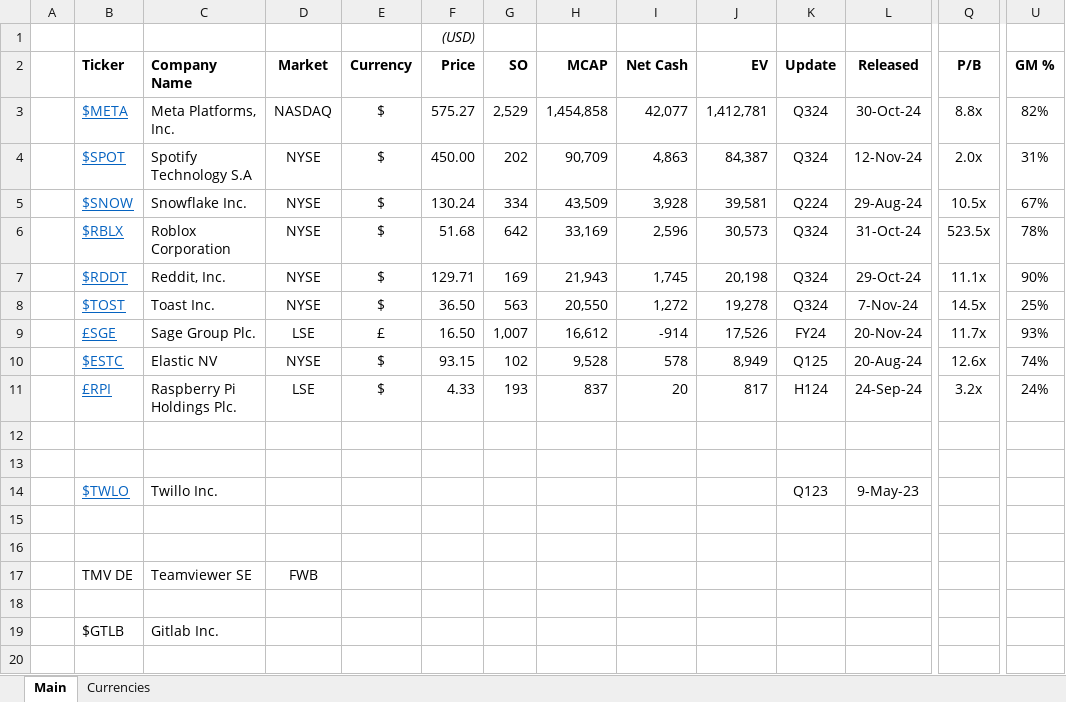
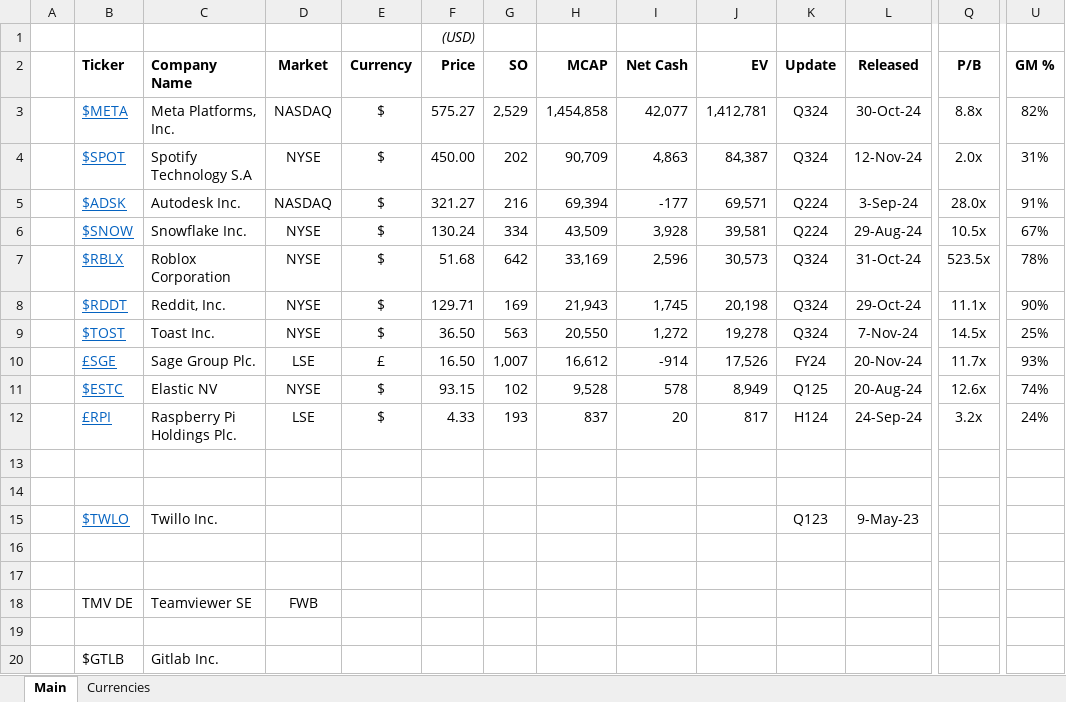
Before and after one commit to Charlie-Hill/Financial-Models, an Excel workbook: Overview - Tech.xlsx, sheet Main, drawn as a sheet; only a part is shown, gaps mark what is left out; values as stored, in another font and other column widths than the file's, no borders; conditional formats not drawn; rows hold the shown columns only; the diff names each change by its address in the sheet, - before the commit and + after, or states it on an @@ line.

```diff
--- a/Overview - Tech.xlsx (sheet Main)
+++ b/Overview - Tech.xlsx (sheet Main)
+row 5:  | $ADSK | Autodesk Inc. | NASDAQ | $ | 321.27 | 216 | 69,394 | -177 | 69,571 | Q224 | 3-Sep-24 | 28.0x | 91%
```
Also changed, not shown: $ADSK.xlsx.
